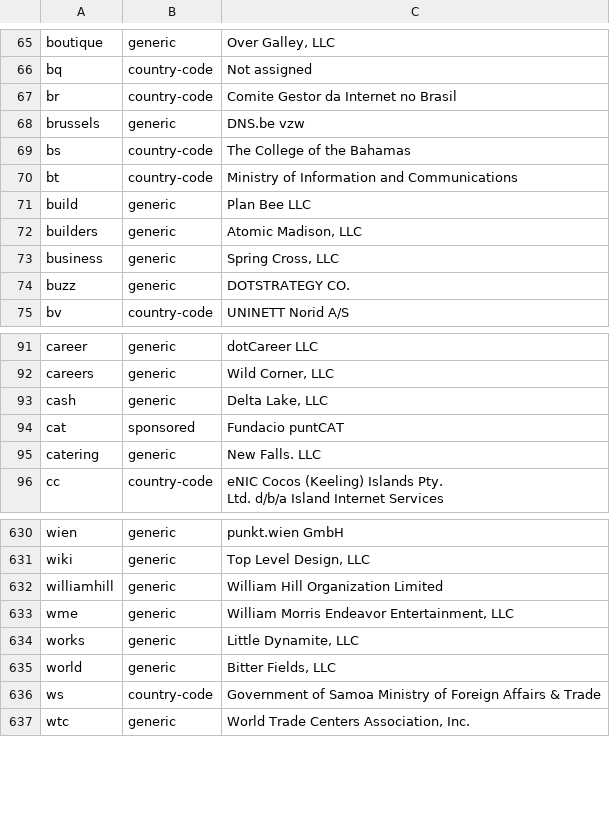
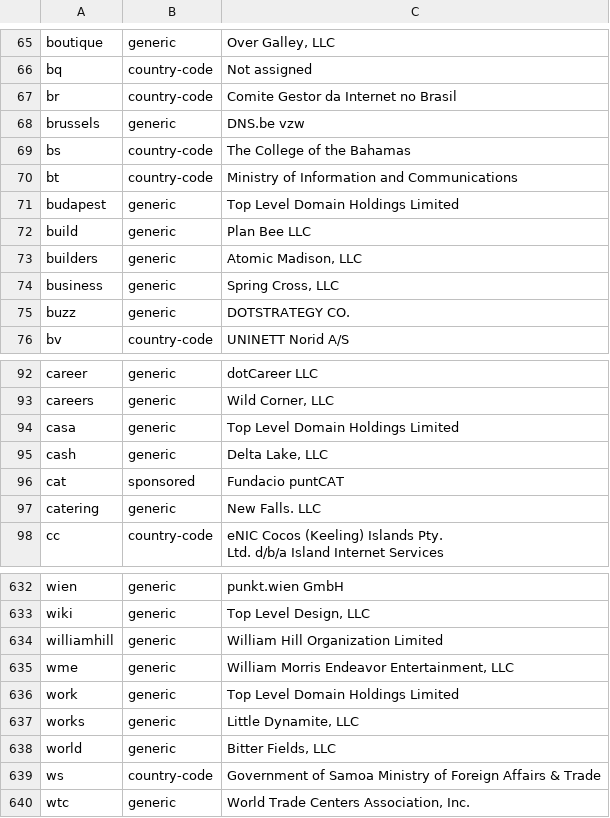
Before and after one commit to nojimage/tld-crawler, a CSV file: data/tld.csv, drawn as a sheet; only a part is shown, gaps mark what is left out; the diff names each change by its address in the sheet, - before the commit and + after, or states it on an @@ line.

```diff
--- a/data/tld.csv
+++ b/data/tld.csv
+row 71: budapest | generic | Top Level Domain Holdings Limited
+row 94: casa | generic | Top Level Domain Holdings Limited
+row 636: work | generic | Top Level Domain Holdings Limited
```
Also changed, not shown: 3 other files.
